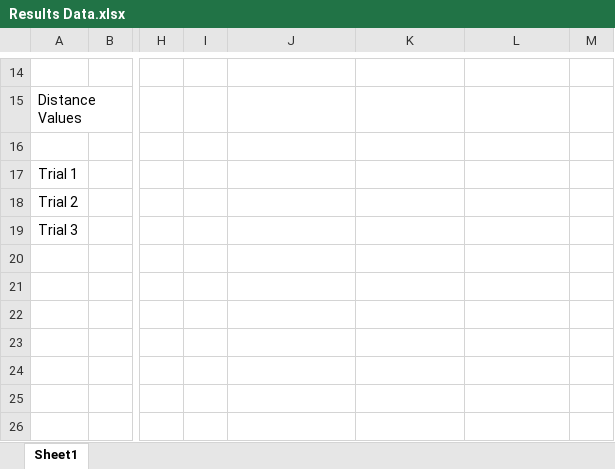
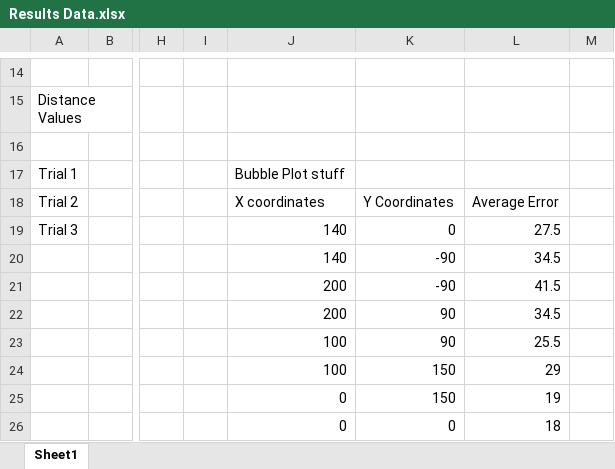
Before and after one commit to tbindi723/IntroToRobotics, an Excel workbook: Lab2/Results Data.xlsx, sheet Sheet1, drawn as a sheet; only a part is shown, gaps mark what is left out; values as stored, in another font and other column widths than the file's, no borders; charts and pictures not drawn; rows hold the shown columns only; the diff names each change by its address in the sheet, - before the commit and + after, or states it on an @@ line.

Commit message:
Added bubble plot

```diff
--- a/Lab2/Results Data.xlsx (sheet Sheet1)
+++ b/Lab2/Results Data.xlsx (sheet Sheet1)
-J17: (empty)
+J17: Bubble Plot stuff
-J18: (empty)
+J18: X coordinates
-K18: (empty)
+K18: Y Coordinates
-L18: (empty)
+L18: Average Error
-J19: (empty)
+J19: 140
-K19: (empty)
+K19: 0
-L19: (empty)
+L19: 27.5
+row 20:  |  |  |  | 140 | -90 | 34.5
+row 21:  |  |  |  | 200 | -90 | 41.5
+row 22:  |  |  |  | 200 | 90 | 34.5
+row 23:  |  |  |  | 100 | 90 | 25.5
+row 24:  |  |  |  | 100 | 150 | 29
+row 25:  |  |  |  | 0 | 150 | 19
+row 26:  |  |  |  | 0 | 0 | 18
```
Also changed, not shown: charts or pictures, Lab3/maxSpeedTest/maxSpeedTest.xlsx, 2 other files.
